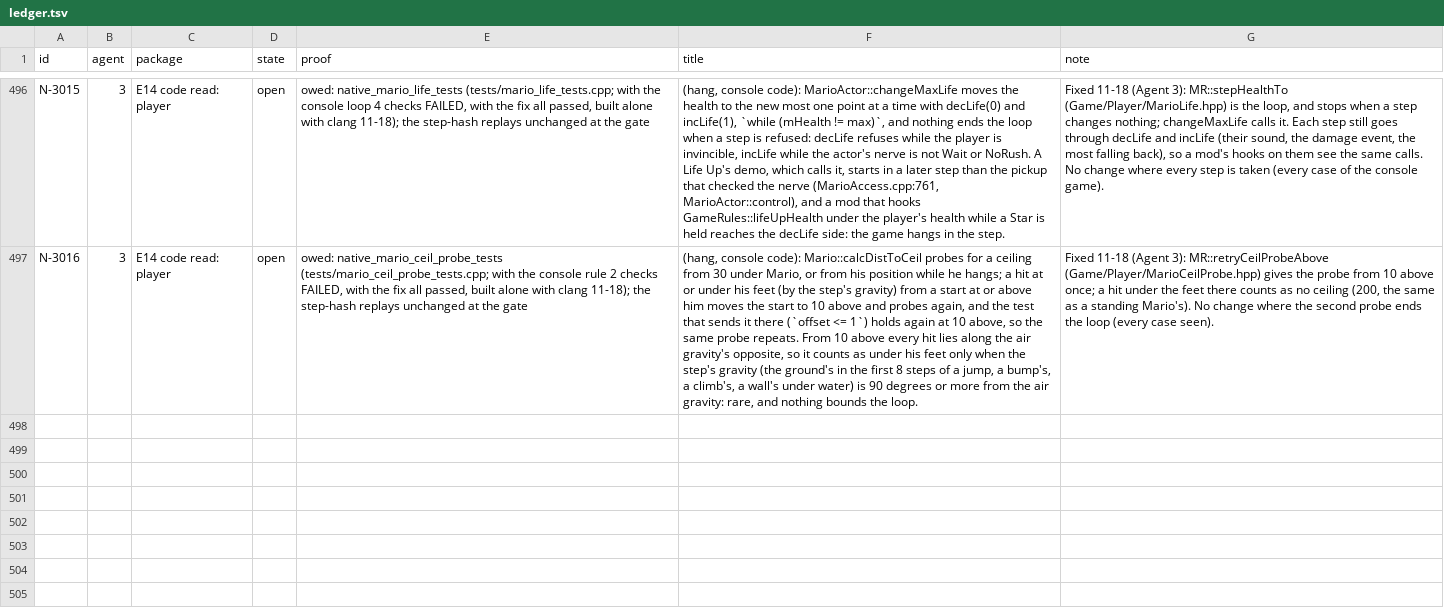
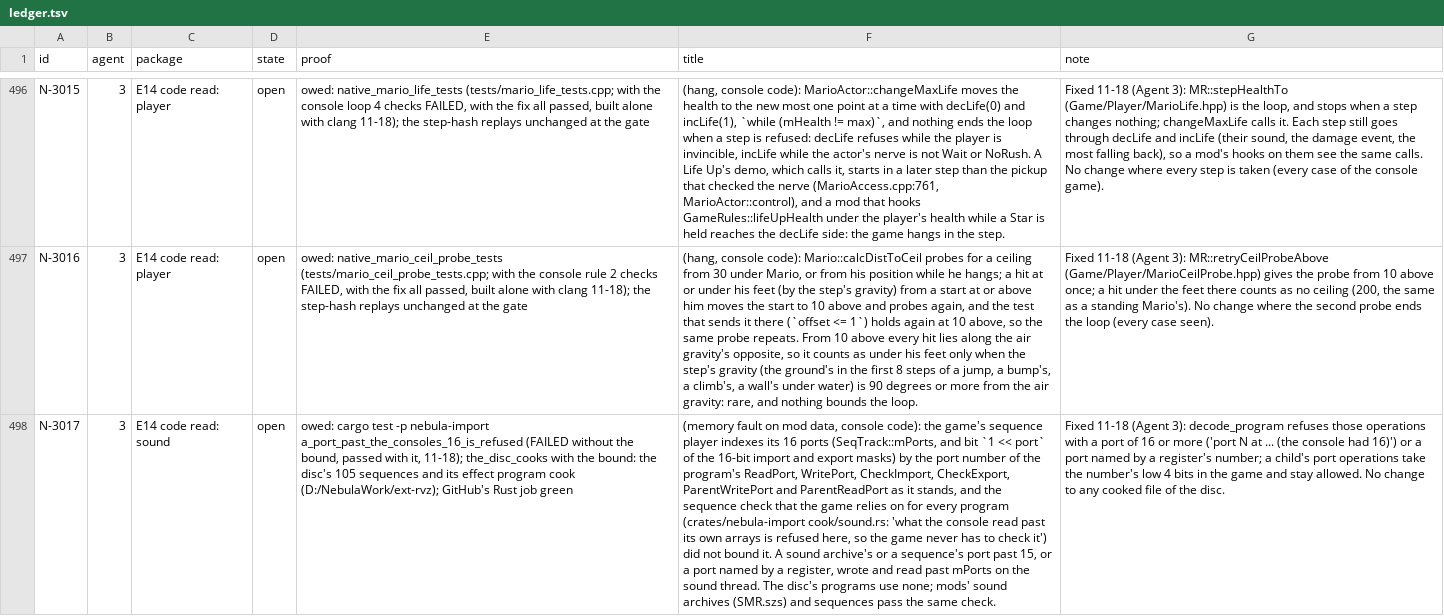
Before and after one commit to keepvaibin/nebula, a TSV file: docs/plan/ledger.tsv, drawn as a sheet; only a part is shown, gaps mark what is left out; the diff names each change by its address in the sheet, - before the commit and + after, or states it on an @@ line.

Commit message:
N-3017: the sequence check refuses a port past the game's 16
The game's sequence player indexes its 16 ports (SeqTrack::mPorts, and bit 1 << port of its 16-bit import and export
masks) by the port number of ReadPort, WritePort, CheckImport, CheckExport, ParentWritePort and ParentReadPort as the
program gives it. The sequence check is what the game relies on for that ('what the console read past its own arrays
is refused here, so the game never has to check it'), and it did not bound the port: a sound archive's or a sequence's
port past 15, or a port named by a register, wrote and read past mPorts on the sound thread. The disc's programs use
none; mods' sound archives and sequences pass the same check.

decode_program refuses those operations with a port of 16 or more, or a port named by a register's number. A child's
port operations take the number's low 4 bits in the game and stay allowed.

Test a_port_past_the_consoles_16_is_refused fails without the bound and passes with it; the_disc_cooks with the bound:
the disc's 105 sequences and its effect program cook as before.

```diff
--- a/docs/plan/ledger.tsv
+++ b/docs/plan/ledger.tsv
+row 498: N-3017 | 3 | E14 code read: sound | open | owed: cargo test -p nebula-import a_port_past_the_consoles_16_is_refused (FAILED without the bound, passed with it, 11-18); the_disc_cooks with the bound: the disc's 105 sequences and its effect program cook (D:/NebulaWork/ext-rvz); GitHub's Rust job green | (memory fault on mod data, console code): the game's sequence player indexes its 16 ports (SeqTrack::mPorts, and bit `1 << port` of the 16-bit import and export masks) by the port number of the program's ReadPort, WritePort, CheckImport, CheckExport, ParentWritePort and ParentReadPort as it stands, and the sequence check that the game relies on for every program (crates/nebula-import cook/sound.rs: 'what the console read past its own arrays is refused here, so the game never has to check it') did not bound it. A sound archive's or a sequence's port past 15, or a port named by a register, wrote and read past mPorts on the sound thread. The disc's programs use none; mods' sound archives (SMR.szs) and sequences pass the same check. | Fixed 11-18 (Agent 3): decode_program refuses those operations with a port of 16 or more ('port N at ... (the console had 16)') or a port named by a register's number; a child's port operations take the number's low 4 bits in the game and stay allowed. No change to any cooked file of the disc.
```
Also changed, not shown: 2 other files.
